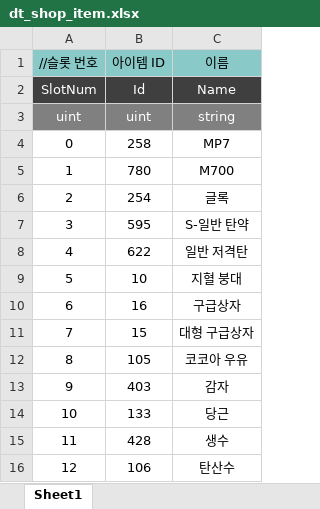
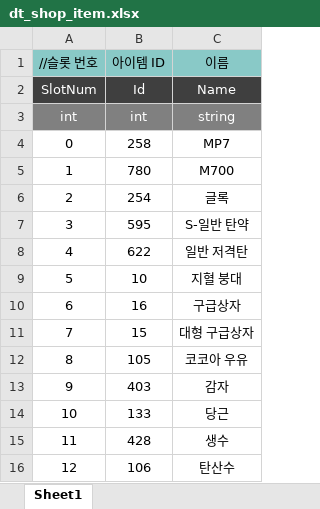
Before and after one commit to uhbbang33/duckov-clone, an Excel workbook: Assets/06 Data/ExcelData/dt_shop_item.xlsx, sheet Sheet1, drawn as a sheet; values as stored, in another font and other column widths than the file's, no borders; the diff names each change by its address in the sheet, - before the commit and + after, or states it on an @@ line.

```diff
--- a/Assets/06 Data/ExcelData/dt_shop_item.xlsx (sheet Sheet1)
+++ b/Assets/06 Data/ExcelData/dt_shop_item.xlsx (sheet Sheet1)
-A3 (//슬롯 번호): uint
+A3 (//슬롯 번호): int
-B3 (아이템 ID): uint
+B3 (아이템 ID): int
```
Also changed, not shown: Assets/06 Data/ExcelData/dt_ammo_item.xlsx, Assets/06 Data/ExcelData/dt_enemy_base_stats.xlsx, 4 other files.
